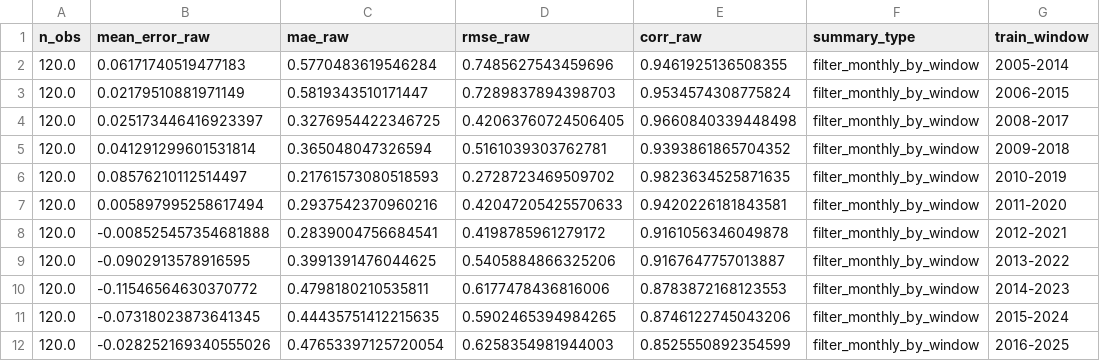
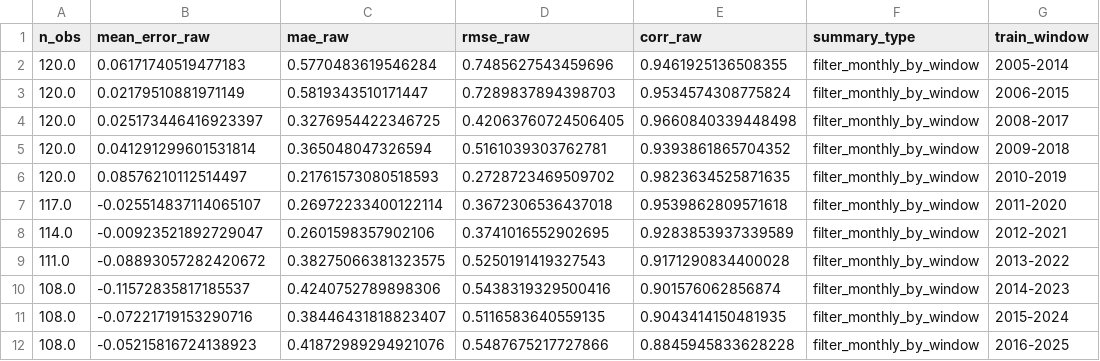
Before and after one commit to isebelladai-oss/Dynamic-Factor-Model-For-Nowcasting, a CSV file: 02_rolling_window_nowcasting/汇总结果/filter_monthly_by_window_metrics.csv, drawn as a sheet; removed rows and columns are numbered as before the commit, all else as after; the diff names each change by its address in the sheet, - before the commit and + after, or states it on an @@ line.

```diff
--- a/02_rolling_window_nowcasting/汇总结果/filter_monthly_by_window_metrics.csv
+++ b/02_rolling_window_nowcasting/汇总结果/filter_monthly_by_window_metrics.csv
-row 7: 120.0 | 0.005897995258617494 | 0.2937542370960216 | 0.42047205425570633 | 0.9420226181843581 | filter_monthly_by_window | 2011-2020
-row 8: 120.0 | -0.008525457354681888 | 0.2839004756684541 | 0.4198785961279172 | 0.9161056346049878 | filter_monthly_by_window | 2012-2021
-row 9: 120.0 | -0.0902913578916595 | 0.3991391476044625 | 0.5405884866325206 | 0.9167647757013887 | filter_monthly_by_window | 2013-2022
-row 10: 120.0 | -0.11546564630370772 | 0.4798180210535811 | 0.6177478436816006 | 0.8783872168123553 | filter_monthly_by_window | 2014-2023
-row 11: 120.0 | -0.07318023873641345 | 0.44435751412215635 | 0.5902465394984265 | 0.8746122745043206 | filter_monthly_by_window | 2015-2024
-row 12: 120.0 | -0.028252169340555026 | 0.47653397125720054 | 0.6258354981944003 | 0.8525550892354599 | filter_monthly_by_window | 2016-2025
+row 7: 117.0 | -0.025514837114065107 | 0.26972233400122114 | 0.3672306536437018 | 0.9539862809571618 | filter_monthly_by_window | 2011-2020
+row 8: 114.0 | -0.00923521892729047 | 0.2601598357902106 | 0.3741016552902695 | 0.9283853937339589 | filter_monthly_by_window | 2012-2021
+row 9: 111.0 | -0.08893057282420672 | 0.38275066381323575 | 0.5250191419327543 | 0.9171290834400028 | filter_monthly_by_window | 2013-2022
+row 10: 108.0 | -0.11572835817185537 | 0.4240752789898306 | 0.5438319329500416 | 0.901576062856874 | filter_monthly_by_window | 2014-2023
+row 11: 108.0 | -0.07221719153290716 | 0.38446431818823407 | 0.5116583640559135 | 0.9043414150481935 | filter_monthly_by_window | 2015-2024
+row 12: 108.0 | -0.05215816724138923 | 0.41872989294921076 | 0.5487675217727866 | 0.8845945833628228 | filter_monthly_by_window | 2016-2025
```
Also changed, not shown: 02_rolling_window_nowcasting/汇总结果/nowcast_monthly_by_horizon_0_2_metrics.csv, 02_rolling_window_nowcasting/汇总结果/nowcast_monthly_by_year_metrics.csv, 15 other files.
